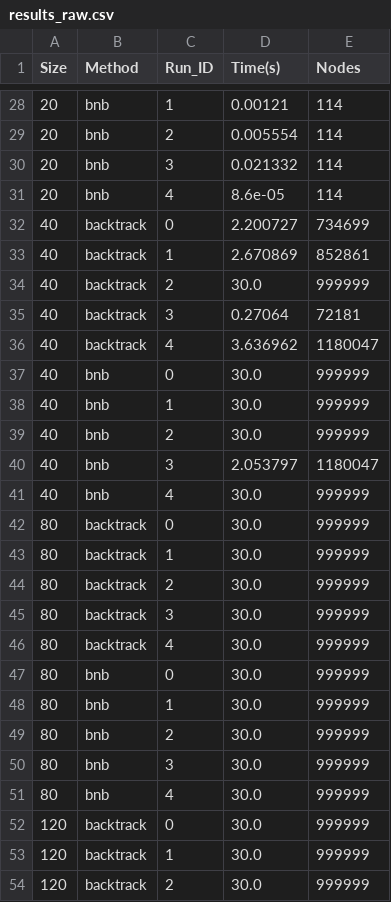
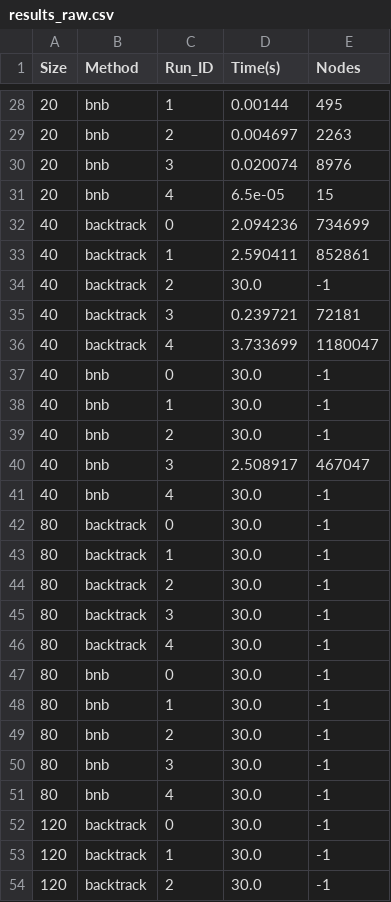
Before and after one commit to Zlong7/kaoshi-scheduler, a CSV file: report/results_raw.csv, drawn as a sheet; only a part is shown, gaps mark what is left out; the diff covers the shown part only.

```diff
--- a/report/results_raw.csv
+++ b/report/results_raw.csv
@@ -28,27 +28,27 @@ Size,Method,Run_ID,Time(s),Nodes
-20,bnb,1,0.00121,114
-20,bnb,2,0.005554,114
-20,bnb,3,0.021332,114
-20,bnb,4,8.6e-05,114
-40,backtrack,0,2.200727,734699
-40,backtrack,1,2.670869,852861
-40,backtrack,2,30.0,999999
-40,backtrack,3,0.27064,72181
-40,backtrack,4,3.636962,1180047
-40,bnb,0,30.0,999999
-40,bnb,1,30.0,999999
-40,bnb,2,30.0,999999
-40,bnb,3,2.053797,1180047
-40,bnb,4,30.0,999999
-80,backtrack,0,30.0,999999
-80,backtrack,1,30.0,999999
-80,backtrack,2,30.0,999999
-80,backtrack,3,30.0,999999
-80,backtrack,4,30.0,999999
-80,bnb,0,30.0,999999
-80,bnb,1,30.0,999999
-80,bnb,2,30.0,999999
-80,bnb,3,30.0,999999
-80,bnb,4,30.0,999999
-120,backtrack,0,30.0,999999
-120,backtrack,1,30.0,999999
-120,backtrack,2,30.0,999999
+20,bnb,1,0.00144,495
+20,bnb,2,0.004697,2263
+20,bnb,3,0.020074,8976
+20,bnb,4,6.5e-05,15
+40,backtrack,0,2.094236,734699
+40,backtrack,1,2.590411,852861
+40,backtrack,2,30.0,-1
+40,backtrack,3,0.239721,72181
+40,backtrack,4,3.733699,1180047
+40,bnb,0,30.0,-1
+40,bnb,1,30.0,-1
+40,bnb,2,30.0,-1
+40,bnb,3,2.508917,467047
+40,bnb,4,30.0,-1
+80,backtrack,0,30.0,-1
+80,backtrack,1,30.0,-1
+80,backtrack,2,30.0,-1
+80,backtrack,3,30.0,-1
+80,backtrack,4,30.0,-1
+80,bnb,0,30.0,-1
+80,bnb,1,30.0,-1
+80,bnb,2,30.0,-1
+80,bnb,3,30.0,-1
+80,bnb,4,30.0,-1
+120,backtrack,0,30.0,-1
+120,backtrack,1,30.0,-1
+120,backtrack,2,30.0,-1
```
Also changed, not shown: 42 edited cells elsewhere in this file, 4 other files.
